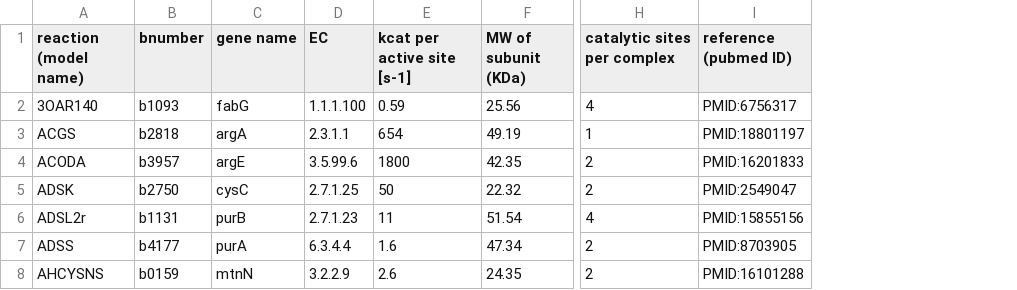
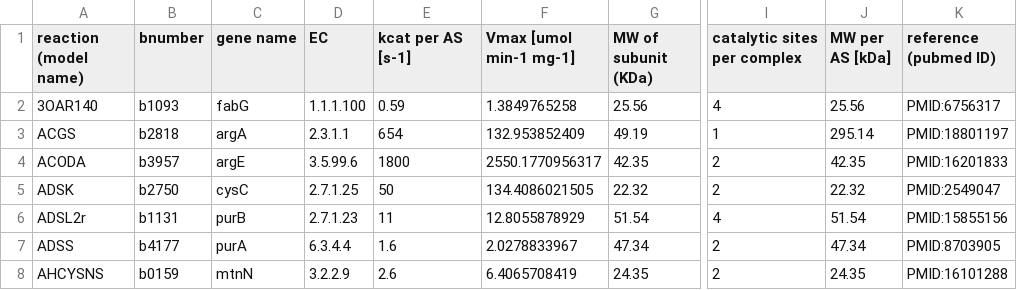
Before and after one commit to dandanvidi/capacity-usage, a CSV file: data/kcat_data.csv, drawn as a sheet; only a part is shown, gaps mark what is left out; the diff covers the shown part only; the diff names each change by its address in the sheet, - before the commit and + after, or states it on an @@ line.

```diff
--- a/data/kcat_data.csv
+++ b/data/kcat_data.csv
+column F (Vmax [umol min-1 mg-1]), rows 2-8: 1.3849765258 | 132.953852409 | 2550.1770956317 | 134.4086021505 | 12.8055878929 | 2.0278833967 | 6.4065708419
+column J (MW per AS [kDa]), rows 2-8: 25.56 | 295.14 | 42.35 | 22.32 | 51.54 | 47.34 | 24.35
-E1: kcat per active site [s-1]
+E1: kcat per AS [s-1]
```
Also changed, not shown: 1 added row and 1 edited cell elsewhere in this file, data/mmol_gCDW_h.csv, 30 other files.
